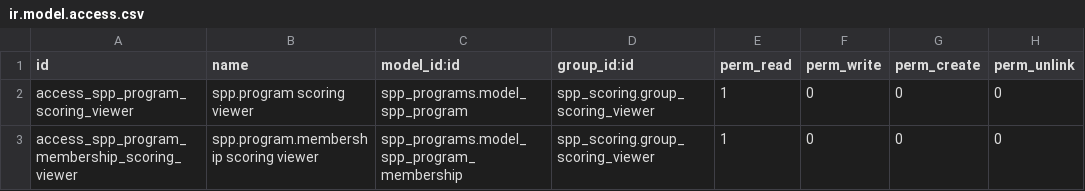
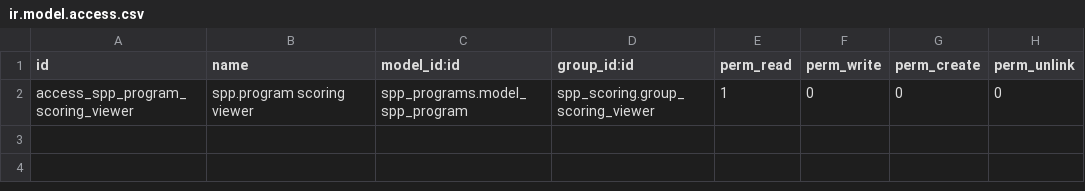
Before and after one commit to OpenSPP/OpenSPP2, a CSV file: spp_scoring_programs/security/ir.model.access.csv, drawn as a sheet.

Commit message:
security(scoring): drop scoring-viewer read on program membership PII
The auto-installed spp_scoring_programs bridge granted
spp_scoring.group_scoring_viewer read on spp.program.membership. That model
_inherits res.partner, so the grant exposed registrant PII (identity, contacts,
IDs, bank details, relationships, other programs/entitlements, enrollment state)
to any scoring viewer via direct RPC, with no program or registry role and no
record rule scoping to scoring-linked programs.

Remove the membership ACL row. group_scoring_viewer's remit is scoring models
and results; membership access is governed by spp_programs ACLs (as the module
docs already state), so a scoring+program viewer is unaffected and a pure
scoring viewer no longer reaches membership PII. The spp.program read grant is
kept (scoring viewers legitimately see which programs use a scoring model).

Bump 19.0.2.0.1 -> 19.0.2.0.2 + HISTORY. No migration (module unreleased; ACL
changes reload on update). 11 tests (3 new, run as a pure scoring viewer).

```diff
--- a/spp_scoring_programs/security/ir.model.access.csv
+++ b/spp_scoring_programs/security/ir.model.access.csv
@@ -2,2 +2 @@ id,name,model_id:id,group_id:id,perm_read,perm_write,perm_create,perm_unlink
 access_spp_program_scoring_viewer,spp.program scoring viewer,spp_programs.model_spp_program,spp_scoring.group_scoring_viewer,1,0,0,0
-access_spp_program_membership_scoring_viewer,spp.program.membership scoring viewer,spp_programs.model_spp_program_membership,spp_scoring.group_scoring_viewer,1,0,0,0
```
Also changed, not shown: 4 other files.
